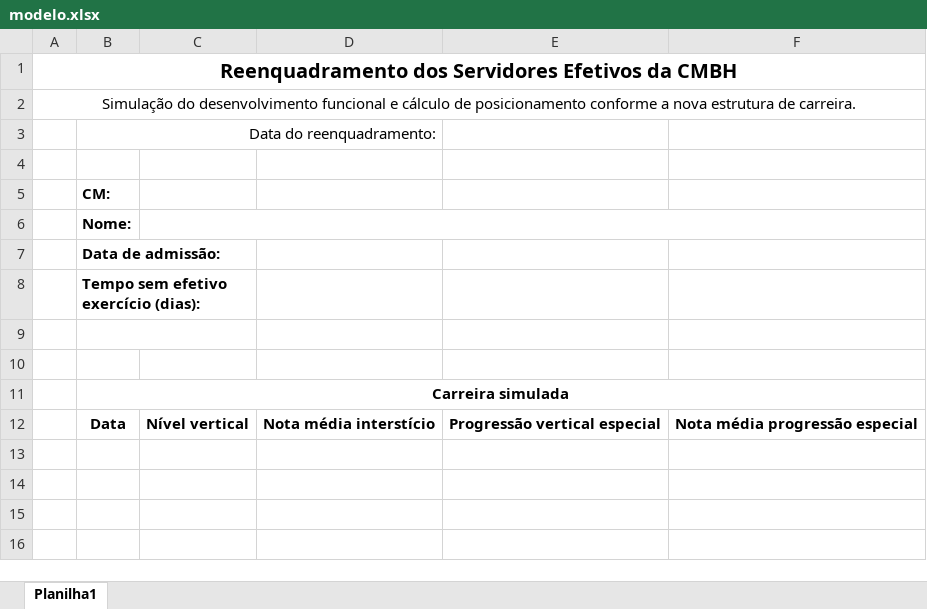
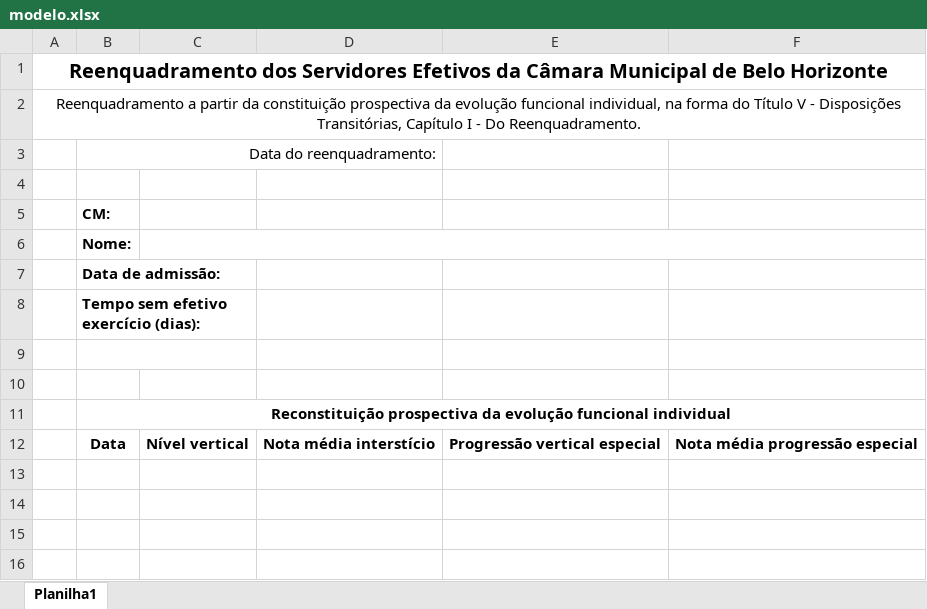
Before and after one commit to GabiNeme/orca-divpes, an Excel workbook: reenquadramento/modelo.xlsx, sheet Planilha1, drawn as a sheet; only a part is shown; values as stored, in another font and other column widths than the file's, no borders; the diff names each change by its address in the sheet, - before the commit and + after, or states it on an @@ line.

```diff
--- a/reenquadramento/modelo.xlsx (sheet Planilha1)
+++ b/reenquadramento/modelo.xlsx (sheet Planilha1)
-A1: …Efetivos da CMBH
+A1: …Efetivos da Câmara Municipal de Belo Horizonte
-A2: Simulação do desenvolvimento funcional e cálculo de posicionamento conforme a nova estrutura de carreira.
+A2: Reenquadramento a partir da constituição prospectiva da evolução funcional individual, na forma do Título V - Disposições Transitórias, Capítulo I - Do Reenquadramento.
-B11: Carreira simulada
+B11: Reconstituição prospectiva da evolução funcional individual
```
Also changed, not shown: 3 other files.
